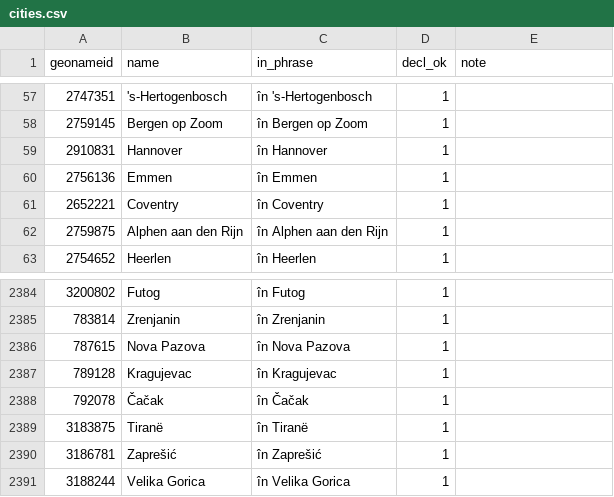
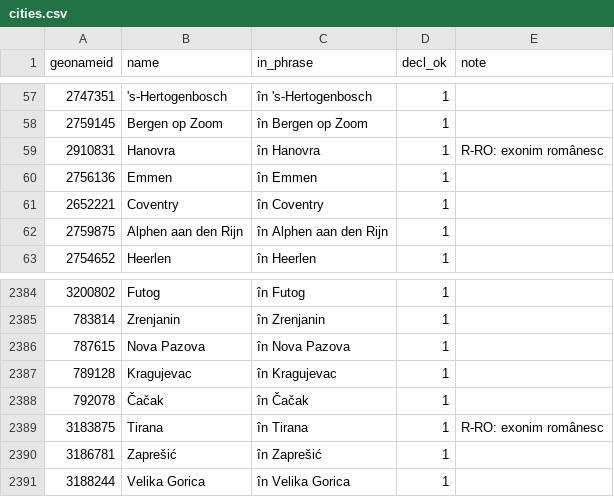
Before and after one commit to hemptoon/blokvolt-rs, a CSV file: content/world/i18n/ro/cities.csv, drawn as a sheet; only a part is shown, gaps mark what is left out.

```diff
--- a/content/world/i18n/ro/cities.csv
+++ b/content/world/i18n/ro/cities.csv
@@ -58,3 +58,3 @@ geonameid,name,in_phrase,decl_ok,note
 2759145,Bergen op Zoom,în Bergen op Zoom,1,
-2910831,Hannover,în Hannover,1,
+2910831,Hanovra,în Hanovra,1,R-RO: exonim românesc
 2756136,Emmen,în Emmen,1,
@@ -2388,3 +2388,3 @@ geonameid,name,in_phrase,decl_ok,note
 792078,Čačak,în Čačak,1,
-3183875,Tiranë,în Tiranë,1,
+3183875,Tirana,în Tirana,1,R-RO: exonim românesc
 3186781,Zaprešić,în Zaprešić,1,
```
Also changed, not shown: content/world/i18n/ro/countries.csv.
